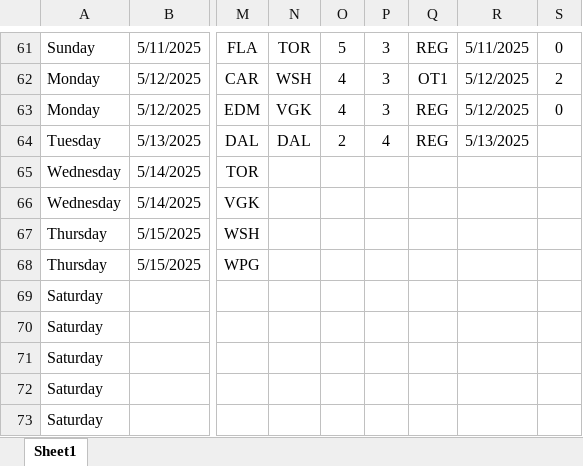
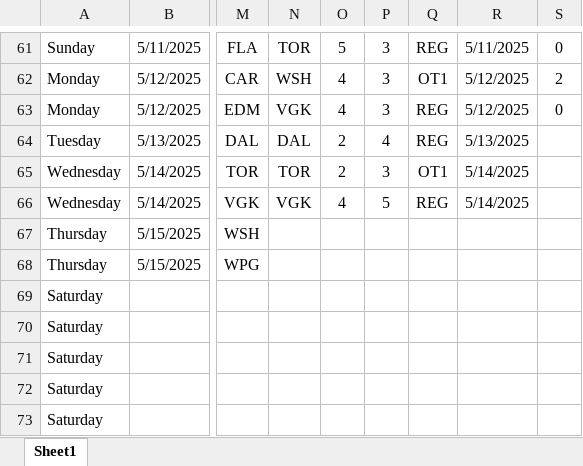
Before and after one commit to abriggs914/Coding_Practice, an Excel workbook: Python/Hockey pool/2025/My Predictions2025.xlsx, sheet Sheet1, drawn as a sheet; only a part is shown, gaps mark what is left out; values as stored, in another font and other column widths than the file's, no borders; conditional formats and table styles not drawn; the diff names each change by its address in the sheet, - before the commit and + after, or states it on an @@ line.

Commit message:
2025-05-14 GamePredictions

```diff
--- a/Python/Hockey pool/2025/My Predictions2025.xlsx (sheet Sheet1)
+++ b/Python/Hockey pool/2025/My Predictions2025.xlsx (sheet Sheet1)
-N65: (empty)
+N65: TOR
-O65: (empty)
+O65: 2
-P65: (empty)
+P65: 3
-Q65: (empty)
+Q65: OT1
-R65:R66: (empty)
+R65:R66: 5/14/2025
-N66: (empty)
+N66: VGK
-O66: (empty)
+O66: 4
-P66: (empty)
+P66: 5
-Q66: (empty)
+Q66: REG
```
Also changed, not shown: 1 other file.
